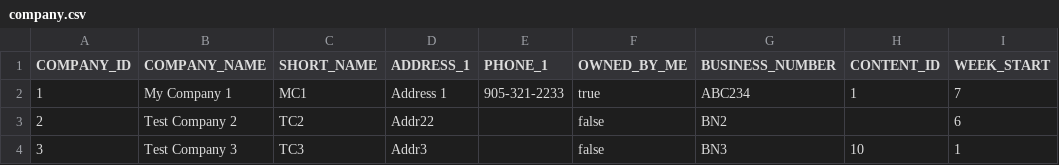
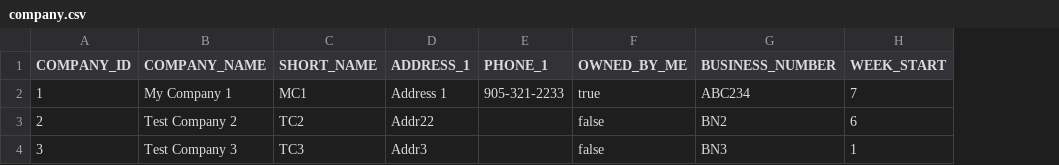
Before and after one commit to bcavlin/my-open-invoice, a CSV file: invoice-data/src/main/resources/config/liquibase/company.csv, drawn as a sheet; the diff names each change by its address in the sheet, - before the commit and + after, or states it on an @@ line.

Commit message:
Sequence, date update Liquibase update

```diff
--- a/invoice-data/src/main/resources/config/liquibase/company.csv
+++ b/invoice-data/src/main/resources/config/liquibase/company.csv
-column H (CONTENT_ID), rows 2-4: 1 |  | 10
```
Also changed, not shown: invoice-data/src/main/resources/config/liquibase/contact.csv, 42 other files.
